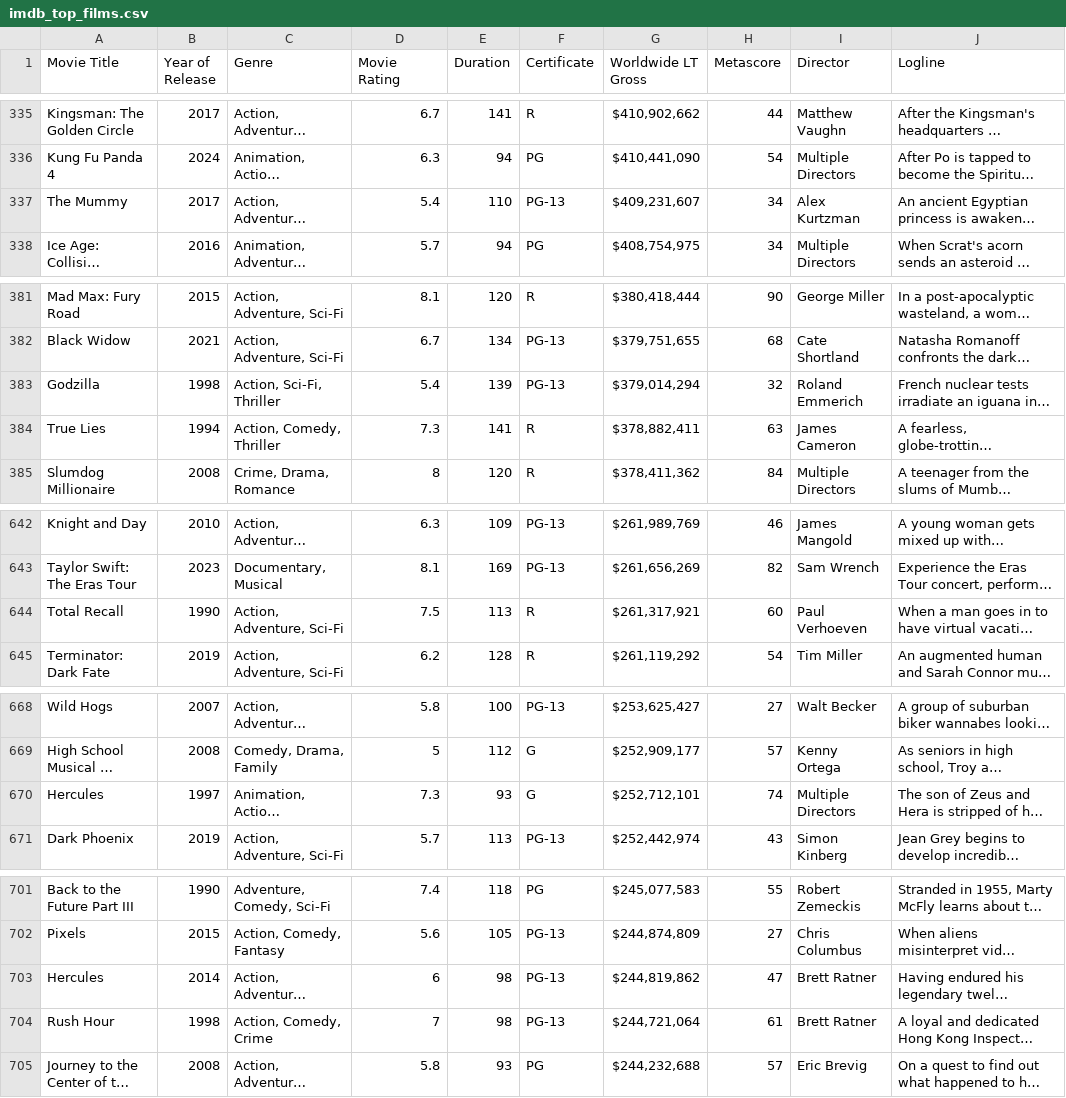
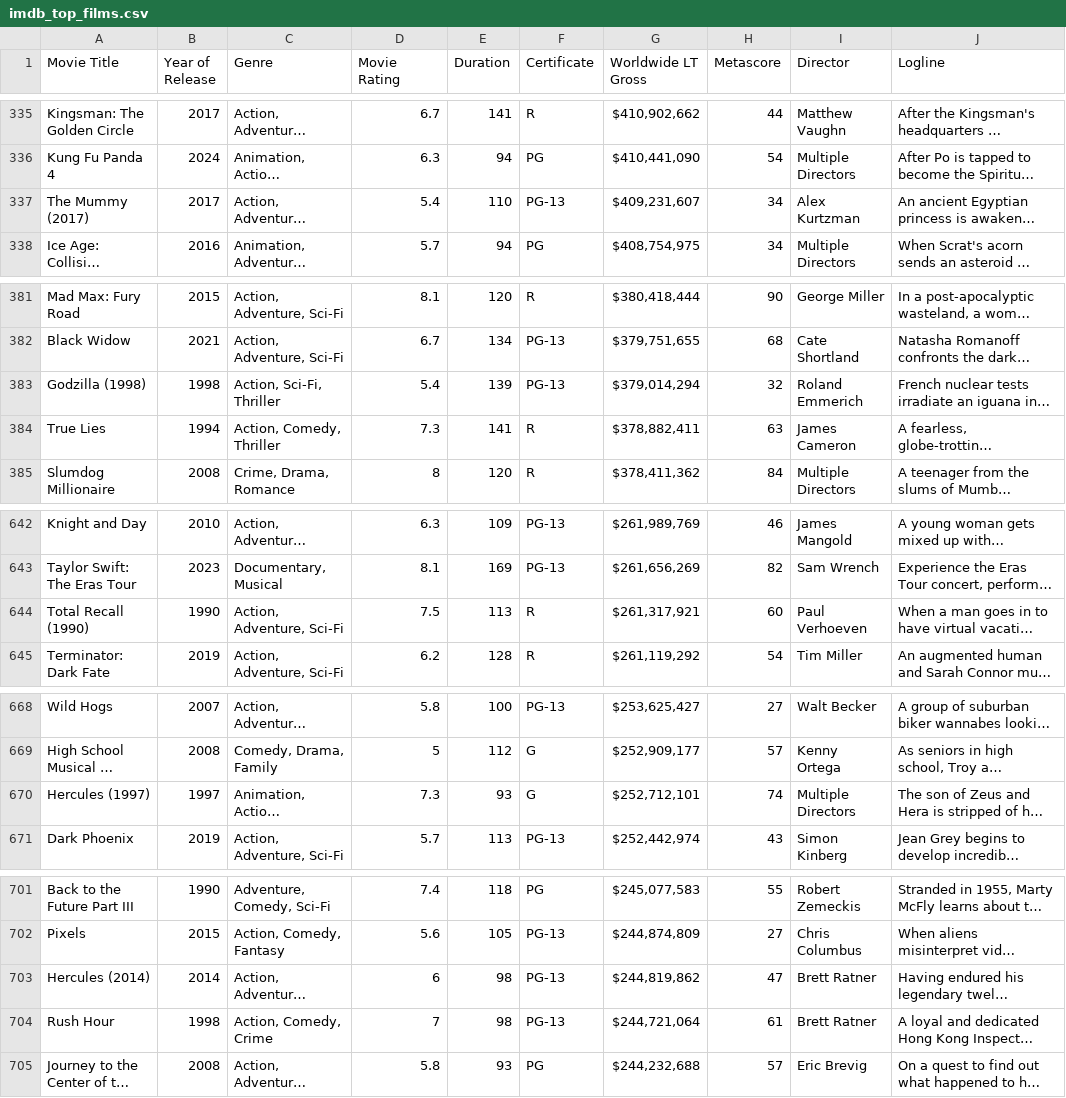
Before and after one commit to iphaic/screenle, a CSV file: data/imdb_top_films.csv, drawn as a sheet; only a part is shown, gaps mark what is left out; long unchanged cells end in …; the diff covers the shown part only; the diff names each change by its address in the sheet, - before the commit and + after, or states it on an @@ line.

```diff
--- a/data/imdb_top_films.csv
+++ b/data/imdb_top_films.csv
-A337 (Movie Title): The Mummy
+A337 (Movie Title): The Mummy (2017)
-A383 (Movie Title): Godzilla
+A383 (Movie Title): Godzilla (1998)
-A644 (Movie Title): Total Recall
+A644 (Movie Title): Total Recall (1990)
-A670 (Movie Title): Hercules
+A670 (Movie Title): Hercules (1997)
-A703 (Movie Title): Hercules
+A703 (Movie Title): Hercules (2014)
```
Also changed, not shown: 17 edited cells elsewhere in this file, 11 other files.
